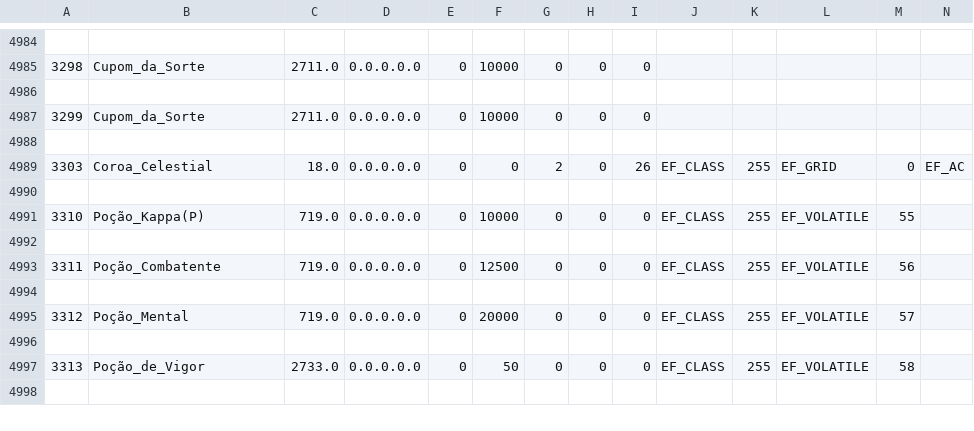
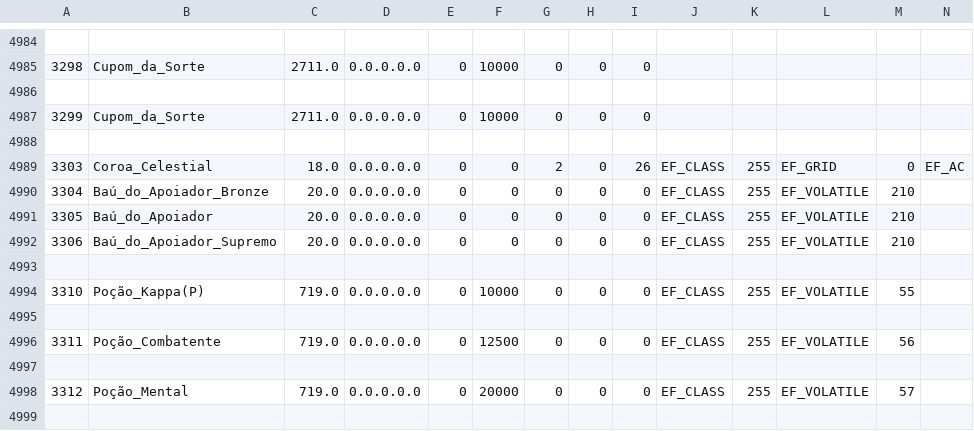
Before and after one commit to marcomyth/w2pp-OpenWYD, a CSV file: Release/Common/ItemList.csv, drawn as a sheet; only a part is shown, gaps mark what is left out; the shorter side is filled out with more unchanged rows; rows hold the shown columns only; the diff names each change by its address in the sheet, - before the commit and + after, or states it on an @@ line.

```diff
--- a/Release/Common/ItemList.csv
+++ b/Release/Common/ItemList.csv
+row 4990: 3304 | Baú_do_Apoiador_Bronze | 20.0 | 0.0.0.0.0 | 0 | 0 | 0 | 0 | 0 | EF_CLASS | 255 | EF_VOLATILE | 210
+row 4991: 3305 | Baú_do_Apoiador | 20.0 | 0.0.0.0.0 | 0 | 0 | 0 | 0 | 0 | EF_CLASS | 255 | EF_VOLATILE | 210
+row 4992: 3306 | Baú_do_Apoiador_Supremo | 20.0 | 0.0.0.0.0 | 0 | 0 | 0 | 0 | 0 | EF_CLASS | 255 | EF_VOLATILE | 210
```
Also changed, not shown: 5 other files.
